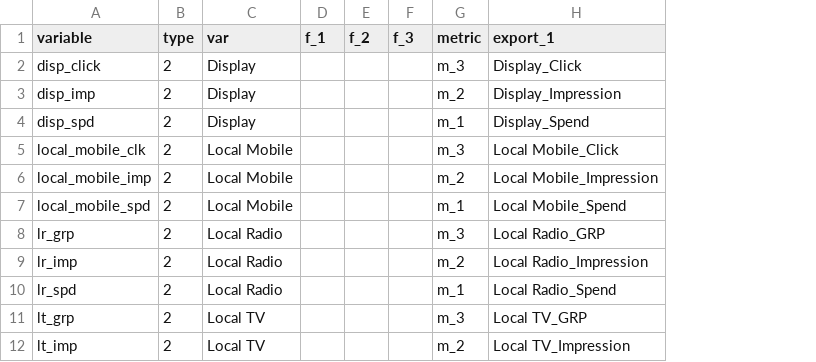
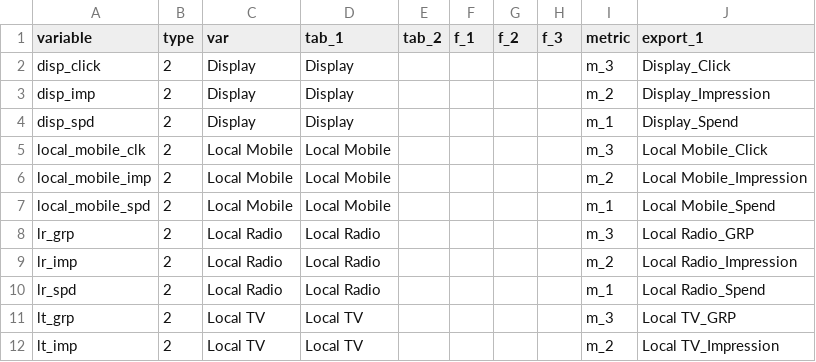
Before and after one commit to truesightconsulting/demo, a CSV file: admin/dsh/dsh_input_lookup_var.csv, drawn as a sheet; only a part is shown; the diff names each change by its address in the sheet, - before the commit and + after, or states it on an @@ line.

```diff
--- a/admin/dsh/dsh_input_lookup_var.csv
+++ b/admin/dsh/dsh_input_lookup_var.csv
+column D (tab_1), rows 2-12: Display | Display | Display | Local Mobile | Local Mobile | Local Mobile | Local Radio | Local Radio | Local Radio | Local TV | Local TV
+column E (tab_2), empty
```
Also changed, not shown: admin/dsh/dsh_input_setup_drilldown.csv, 2 other files.
